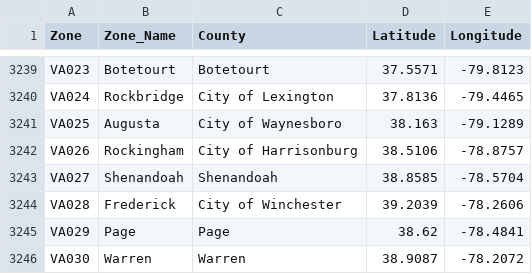
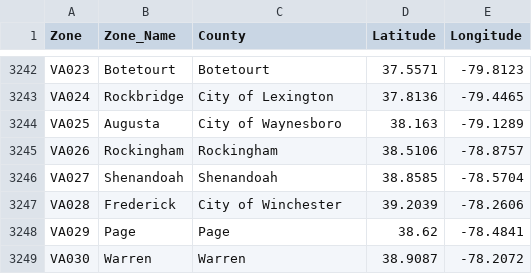
Before and after one commit to ian-weisser/data, a CSV file: zone.csv, drawn as a sheet; only a part is shown, gaps mark what is left out; the diff covers the shown part only.

Commit message:
Scheduled update 2014-12-12

```diff
--- a/zone.csv
+++ b/zone.csv
@@ -3241,3 +3244,3 @@ VA024,Rockbridge,City of Lexington,37.8136,-79.4465
 VA025,Augusta,City of Waynesboro,38.163,-79.1289
-VA026,Rockingham,City of Harrisonburg,38.5106,-78.8757
+VA026,Rockingham,Rockingham,38.5106,-78.8757
 VA027,Shenandoah,Shenandoah,38.8585,-78.5704
```
Also changed, not shown: 10 added rows and 4 removed rows elsewhere in this file.
